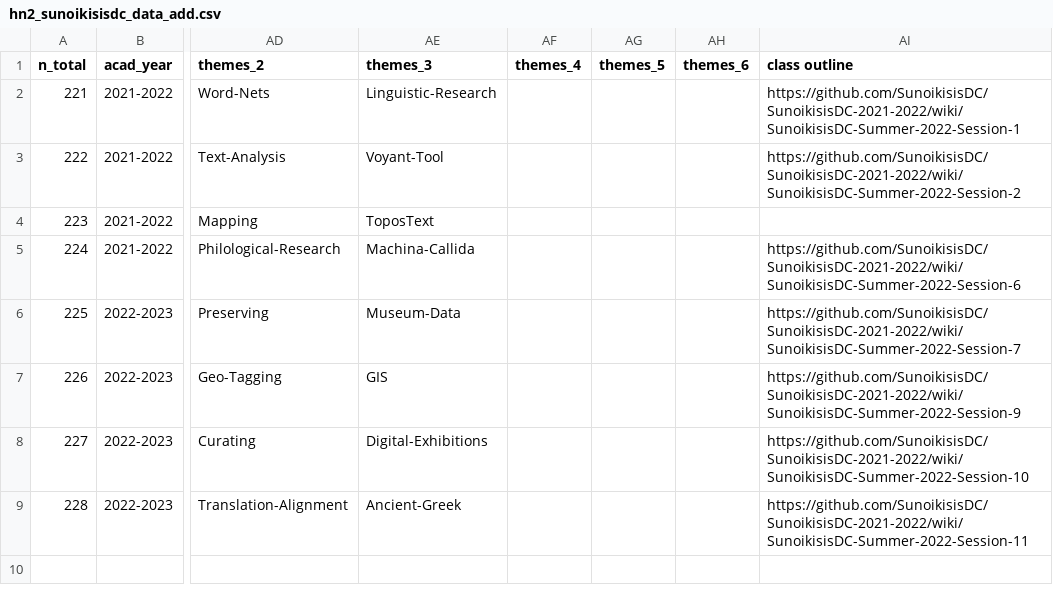
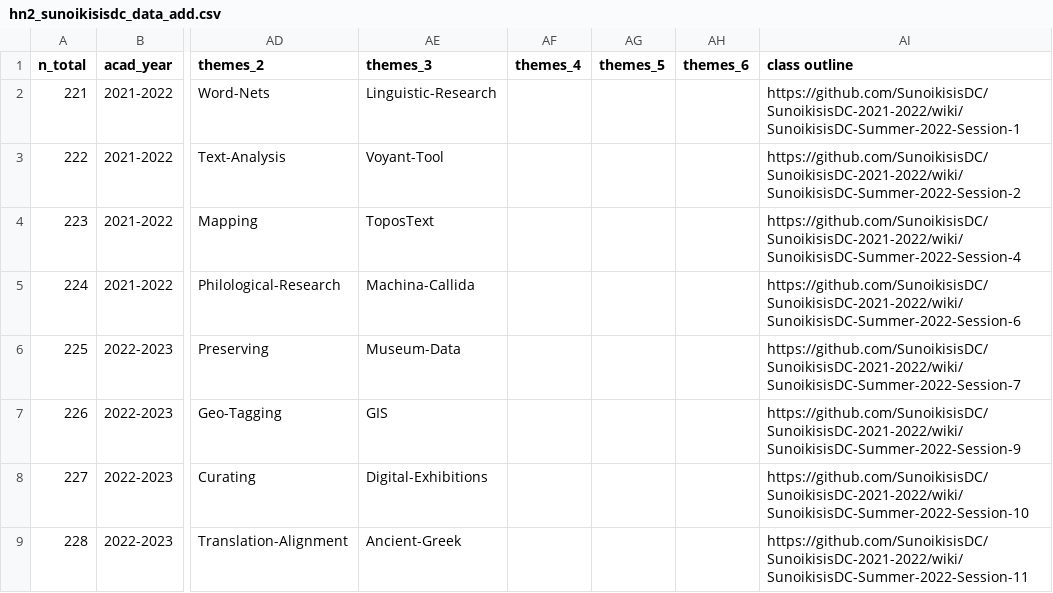
Before and after one commit to classnum/hn2_sunoikisisdc, a CSV file: hn2_sunoikisisdc_data_add.csv, drawn as a sheet; only a part is shown, gaps mark what is left out; the diff names each change by its address in the sheet, - before the commit and + after, or states it on an @@ line.

Commit message:
add class outline 223

```diff
--- a/hn2_sunoikisisdc_data_add.csv
+++ b/hn2_sunoikisisdc_data_add.csv
-AI4 (class outline): (empty)
+AI4 (class outline): https://github.com/SunoikisisDC/SunoikisisDC-2021-2022/wiki/SunoikisisDC-Summer-2022-Session-4
```
